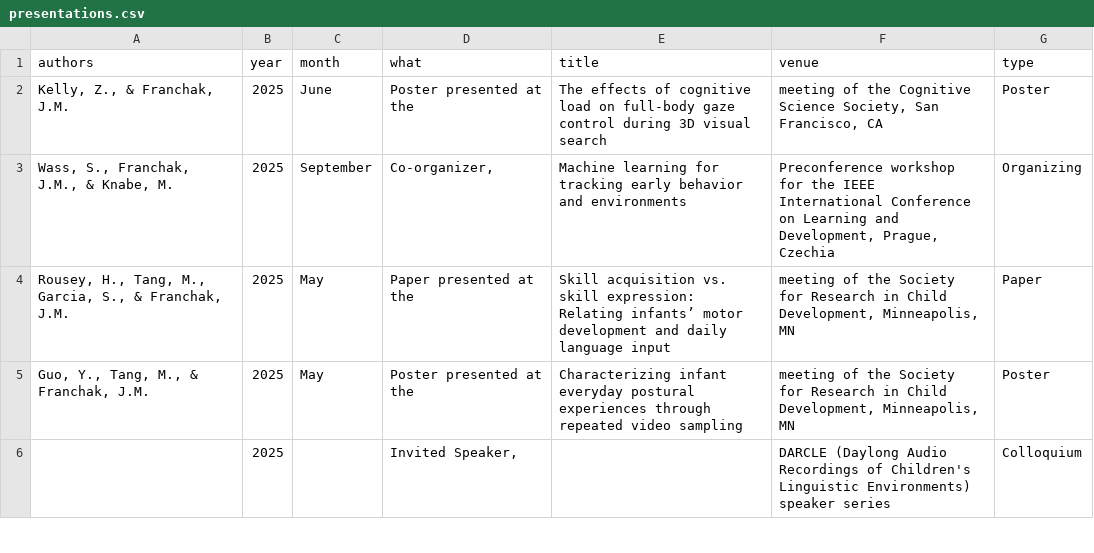
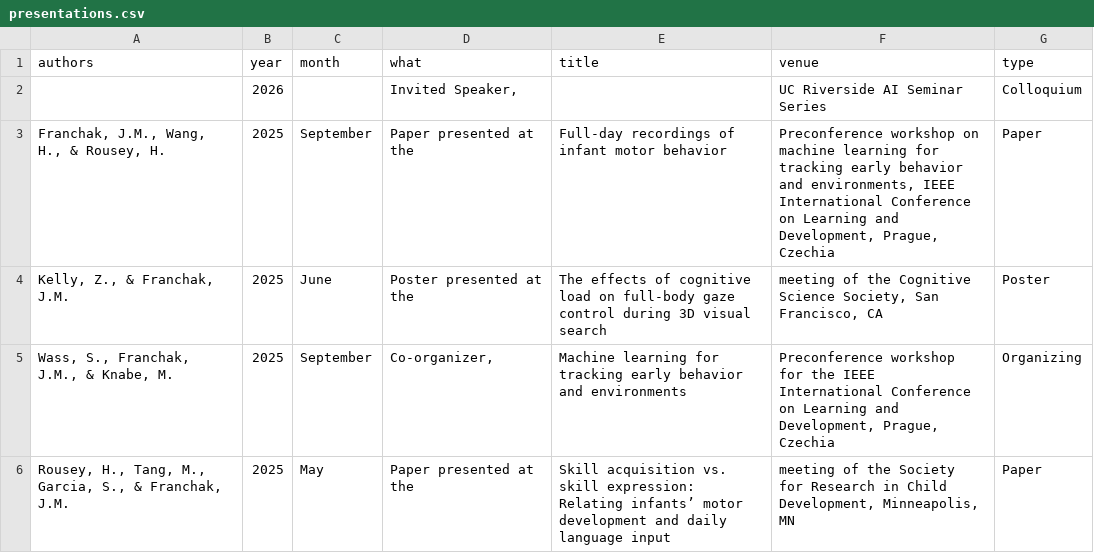
Before and after one commit to JohnFranchak/padlab_quarto, a CSV file: publications/presentations.csv, drawn as a sheet; only a part is shown; the shorter side is filled out with more unchanged rows.

```diff
--- a/publications/presentations.csv
+++ b/publications/presentations.csv
@@ -1,2 +1,4 @@
 authors,year,month,what,title,venue,type
+,2026,,"Invited Speaker,",,UC Riverside AI Seminar Series,Colloquium
+"Franchak, J.M., Wang, H., & Rousey, H.",2025,September,Paper presented at the,Full-day recordings of infant motor behavior,"Preconference workshop on machine learning for tracking early behavior and environments, IEEE International Conference on Learning and Development, Prague, Czechia",Paper
 "Kelly, Z., & Franchak, J.M.",2025,June,Poster presented at the,The effects of cognitive load on full-body gaze control during 3D visual search,"meeting of the Cognitive Science Society, San Francisco, CA",Poster
```
Also changed, not shown: publications/publications.csv, 1 other file.
